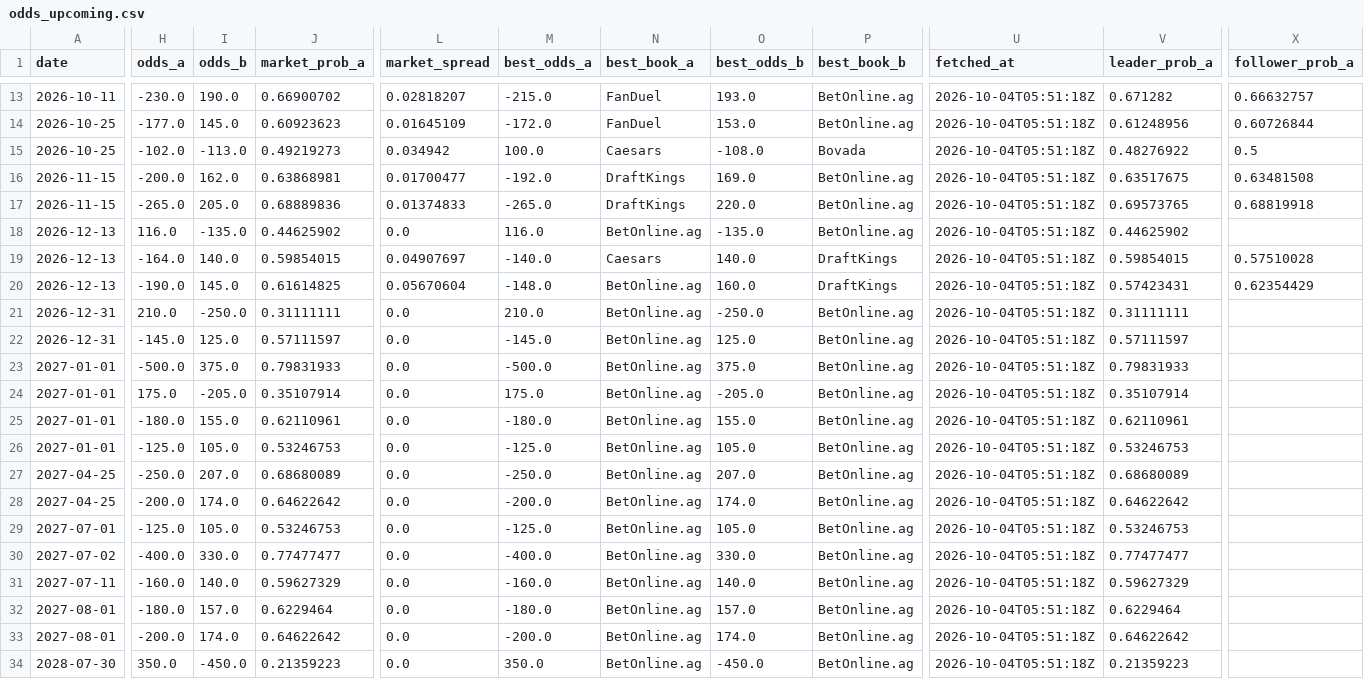
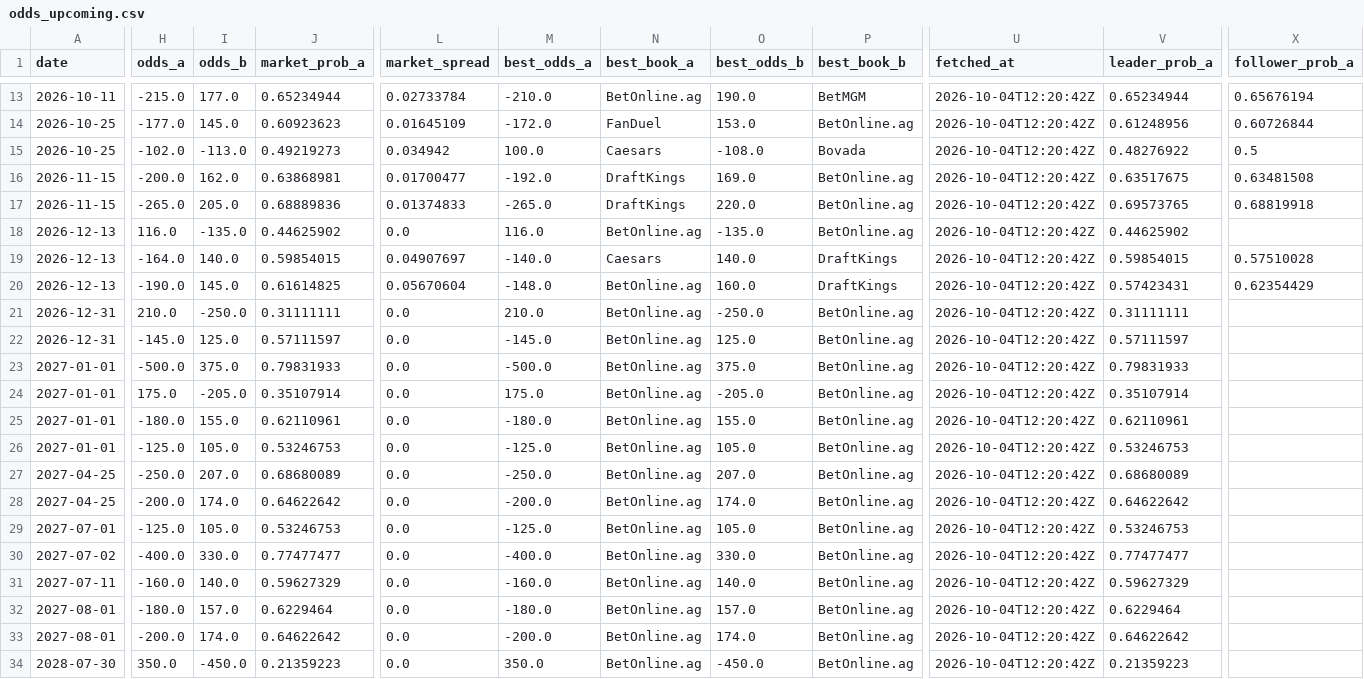
Before and after one commit to joshuakingsland/claude-fights, a CSV file: odds_upcoming.csv, drawn as a sheet; only a part is shown, gaps mark what is left out; the diff covers the shown part only; the diff names each change by its address in the sheet, - before the commit and + after, or states it on an @@ line.

```diff
--- a/odds_upcoming.csv
+++ b/odds_upcoming.csv
-H13 (odds_a): -230.0
+H13 (odds_a): -215.0
-I13 (odds_b): 190.0
+I13 (odds_b): 177.0
-J13 (market_prob_a): 0.66900702
+J13 (market_prob_a): 0.65234944
-L13 (market_spread): 0.02818207
+L13 (market_spread): 0.02733784
-M13 (best_odds_a): -215.0
+M13 (best_odds_a): -210.0
-N13 (best_book_a): FanDuel
+N13 (best_book_a): BetOnline.ag
-O13 (best_odds_b): 193.0
+O13 (best_odds_b): 190.0
-P13 (best_book_b): BetOnline.ag
+P13 (best_book_b): BetMGM
-U13:U34 (fetched_at): 2026-10-04T05:51:18Z
+U13:U34 (fetched_at): 2026-10-04T12:20:42Z
-V13 (leader_prob_a): 0.671282
+V13 (leader_prob_a): 0.65234944
-X13 (follower_prob_a): 0.66632757
+X13 (follower_prob_a): 0.65676194
```
Also changed, not shown: 38 edited cells elsewhere in this file, 8 other files.
